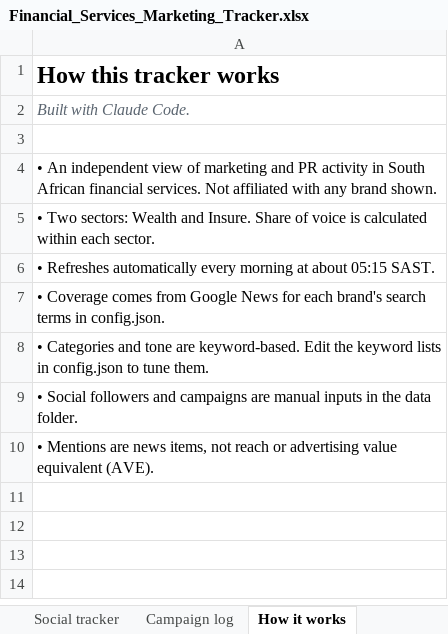
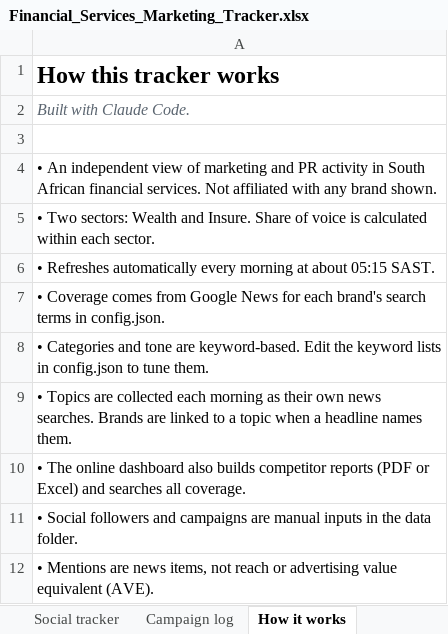
Before and after one commit to sheyaamh-bot/Financial-services-marketing-tracker, an Excel workbook: site/Financial_Services_Marketing_Tracker.xlsx, sheet How it works, drawn as a sheet; values as stored, in another font and other column widths than the file's, no borders; the diff names each change by its address in the sheet, - before the commit and + after, or states it on an @@ line.

```diff
--- a/site/Financial_Services_Marketing_Tracker.xlsx (sheet How it works)
+++ b/site/Financial_Services_Marketing_Tracker.xlsx (sheet How it works)
+row 9: • Topics are collected each morning as their own news searches. Brands are linked to a topic when a headline names them.
+row 10: • The online dashboard also builds competitor reports (PDF or Excel) and searches all coverage.
```
Also changed, not shown: sheet Coverage log, sheet Wealth daily trend, sheet Insure daily trend, sheet Top outlets, sheet Wealth share of voice, sheet Wealth activity, 4 more sheets, other sheet tabs, 13 other files.
